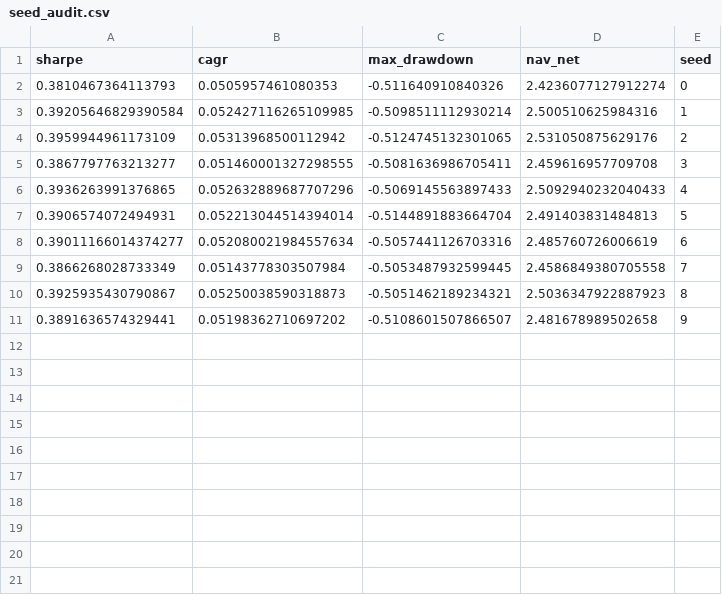
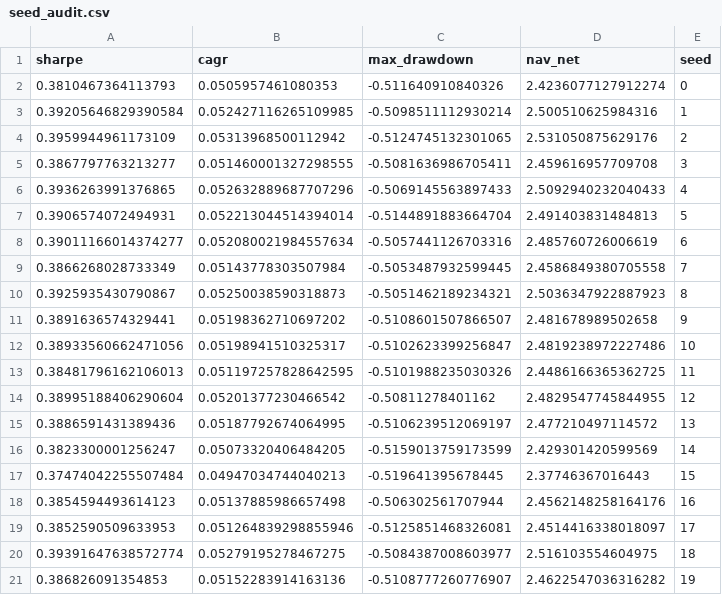
Before and after one commit to j-muthu/portfolio-optimisation-causal-networks, a CSV file: results/seed_audit.csv, drawn as a sheet; the diff names each change by its address in the sheet, - before the commit and + after, or states it on an @@ line.

```diff
--- a/results/seed_audit.csv
+++ b/results/seed_audit.csv
+row 12: 0.38933560662471056 | 0.05198941510325317 | -0.5102623399256847 | 2.4819238972227486 | 10
+row 13: 0.38481796162106013 | 0.051197257828642595 | -0.5101988235030326 | 2.4486166365362725 | 11
+row 14: 0.38995188406290604 | 0.05201377230466542 | -0.50811278401162 | 2.4829547745844955 | 12
+row 15: 0.3886591431389436 | 0.05187792674064995 | -0.5106239512069197 | 2.477210497114572 | 13
+row 16: 0.3823300001256247 | 0.05073320406484205 | -0.5159013759173599 | 2.429301420599569 | 14
+row 17: 0.37474042255507484 | 0.04947034744040213 | -0.519641395678445 | 2.37746367016443 | 15
+row 18: 0.3854594493614123 | 0.05137885986657498 | -0.506302561707944 | 2.4562148258164176 | 16
+row 19: 0.3852590509633953 | 0.051264839298855946 | -0.5125851468326081 | 2.4514416338018097 | 17
+row 20: 0.39391647638572774 | 0.05279195278467275 | -0.5084387008603977 | 2.516103554604975 | 18
+row 21: 0.386826091354853 | 0.05152283914163136 | -0.5108777260776907 | 2.4622547036316282 | 19
```
Also changed, not shown: 3 other files.
